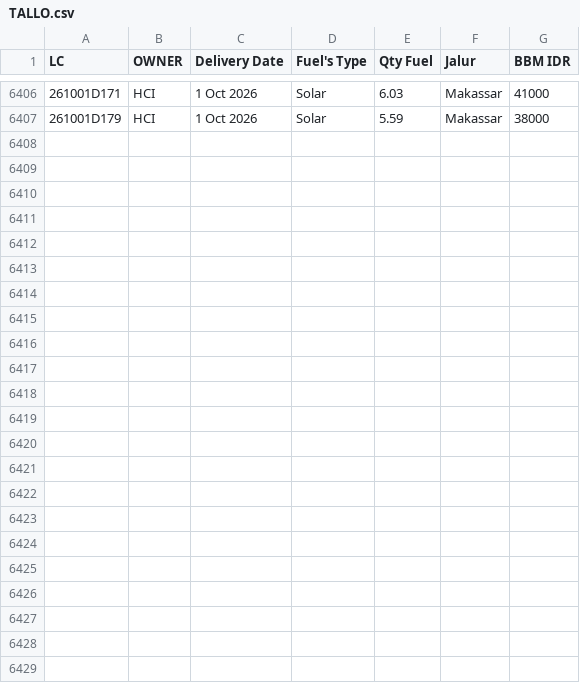
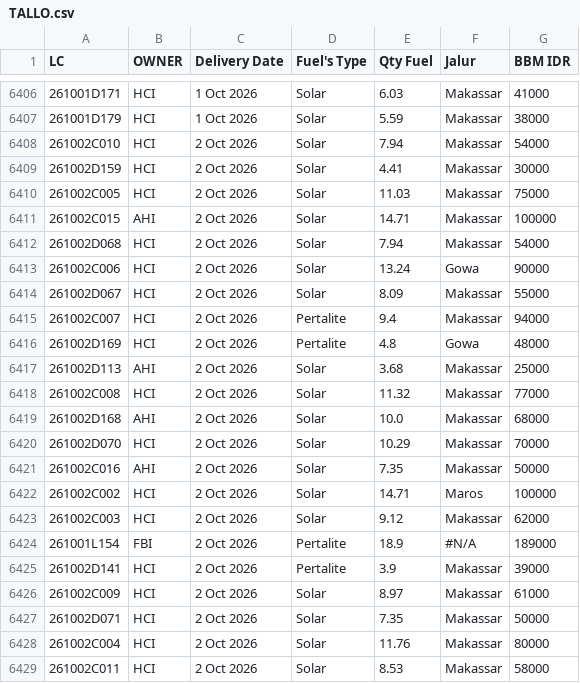
Before and after one commit to heylilyloops/Dashboard-Fuel-Usage-, a CSV file: data/TALLO.csv, drawn as a sheet; only a part is shown, gaps mark what is left out; the diff names each change by its address in the sheet, - before the commit and + after, or states it on an @@ line.

```diff
--- a/data/TALLO.csv
+++ b/data/TALLO.csv
+row 6408: 261002C010 | HCI | 2 Oct 2026 | Solar | 7.94 | Makassar | 54000
+row 6409: 261002D159 | HCI | 2 Oct 2026 | Solar | 4.41 | Makassar | 30000
+row 6410: 261002C005 | HCI | 2 Oct 2026 | Solar | 11.03 | Makassar | 75000
+row 6411: 261002C015 | AHI | 2 Oct 2026 | Solar | 14.71 | Makassar | 100000
+row 6412: 261002D068 | HCI | 2 Oct 2026 | Solar | 7.94 | Makassar | 54000
+row 6413: 261002C006 | HCI | 2 Oct 2026 | Solar | 13.24 | Gowa | 90000
+row 6414: 261002D067 | HCI | 2 Oct 2026 | Solar | 8.09 | Makassar | 55000
+row 6415: 261002C007 | HCI | 2 Oct 2026 | Pertalite | 9.4 | Makassar | 94000
+row 6416: 261002D169 | HCI | 2 Oct 2026 | Pertalite | 4.8 | Gowa | 48000
+row 6417: 261002D113 | AHI | 2 Oct 2026 | Solar | 3.68 | Makassar | 25000
+row 6418: 261002C008 | HCI | 2 Oct 2026 | Solar | 11.32 | Makassar | 77000
+row 6419: 261002D168 | AHI | 2 Oct 2026 | Solar | 10.0 | Makassar | 68000
+row 6420: 261002D070 | HCI | 2 Oct 2026 | Solar | 10.29 | Makassar | 70000
+row 6421: 261002C016 | AHI | 2 Oct 2026 | Solar | 7.35 | Makassar | 50000
+row 6422: 261002C002 | HCI | 2 Oct 2026 | Solar | 14.71 | Maros | 100000
+row 6423: 261002C003 | HCI | 2 Oct 2026 | Solar | 9.12 | Makassar | 62000
+row 6424: 261001L154 | FBI | 2 Oct 2026 | Pertalite | 18.9 | #N/A | 189000
+row 6425: 261002D141 | HCI | 2 Oct 2026 | Pertalite | 3.9 | Makassar | 39000
+row 6426: 261002C009 | HCI | 2 Oct 2026 | Solar | 8.97 | Makassar | 61000
+row 6427: 261002D071 | HCI | 2 Oct 2026 | Solar | 7.35 | Makassar | 50000
+row 6428: 261002C004 | HCI | 2 Oct 2026 | Solar | 11.76 | Makassar | 80000
+row 6429: 261002C011 | HCI | 2 Oct 2026 | Solar | 8.53 | Makassar | 58000
```
Also changed, not shown: data/BKS_HCI_BALIKPAPAN.csv, data/HCI_CIKUPA.csv, 14 other files.
